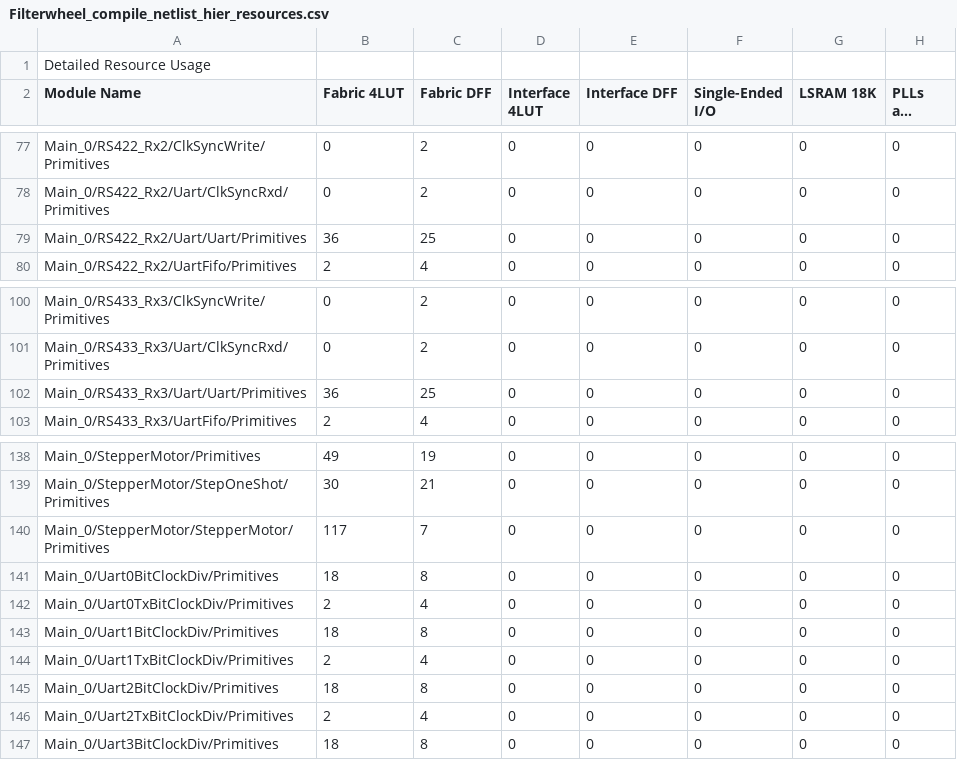
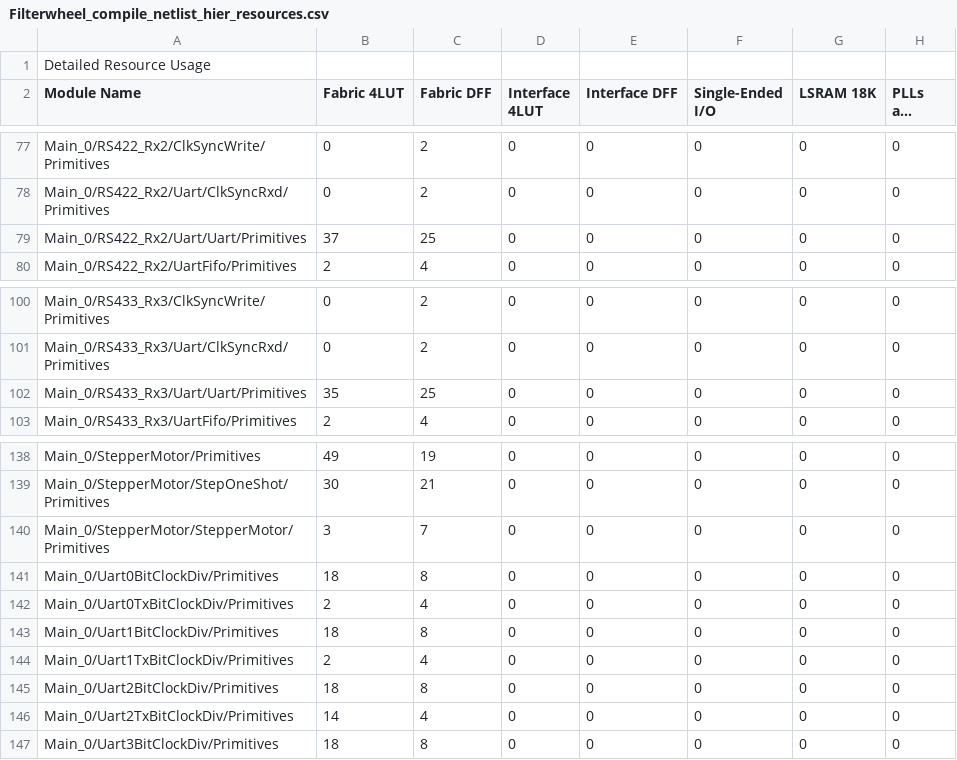
Before and after one commit to uasal/firmware, a CSV file: FilterwheelTq144/Libero/designer/Filterwheel/Filterwheel_compile_netlist_hier_resources.csv, drawn as a sheet; only a part is shown, gaps mark what is left out; long unchanged cells end in …; the diff covers the shown part only; the diff names each change by its address in the sheet, - before the commit and + after, or states it on an @@ line.

```diff
--- a/FilterwheelTq144/Libero/designer/Filterwheel/Filterwheel_compile_netlist_hier_resources.csv
+++ b/FilterwheelTq144/Libero/designer/Filterwheel/Filterwheel_compile_netlist_hier_resources.csv
-B79 (Fabric 4LUT): 36
+B79 (Fabric 4LUT): 37
-B102 (Fabric 4LUT): 36
+B102 (Fabric 4LUT): 35
-B140 (Fabric 4LUT): 117
+B140 (Fabric 4LUT): 3
-B146 (Fabric 4LUT): 2
+B146 (Fabric 4LUT): 14
```
Also changed, not shown: 8 edited cells elsewhere in this file, 32 other files.
